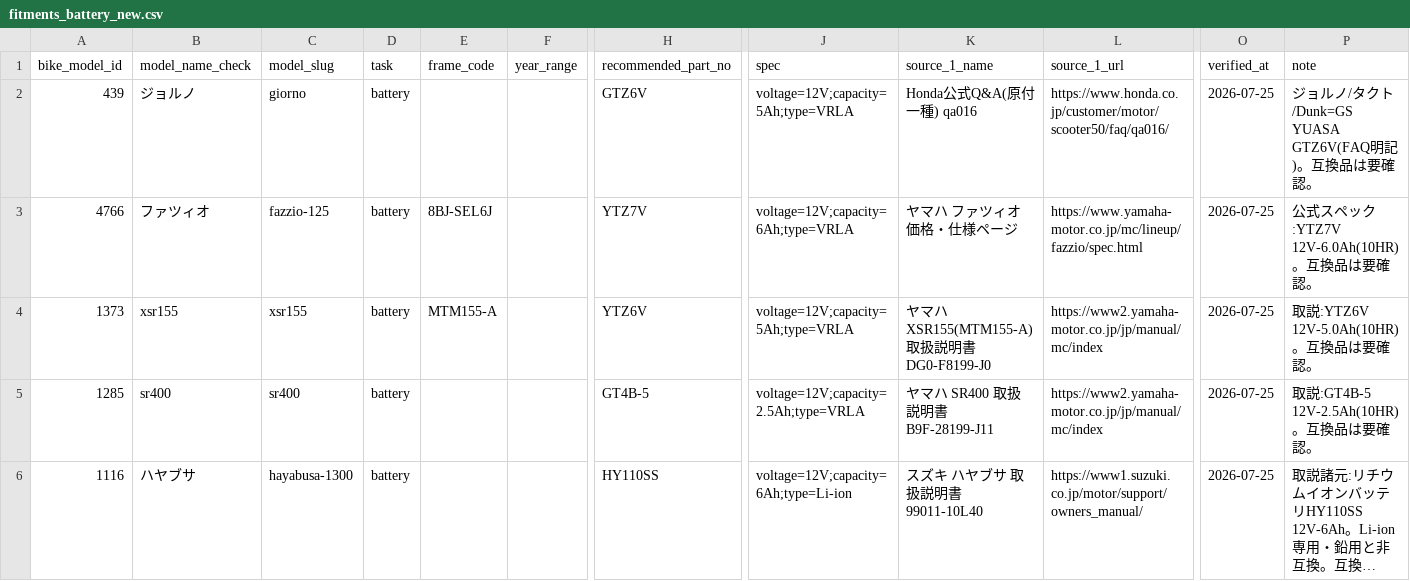
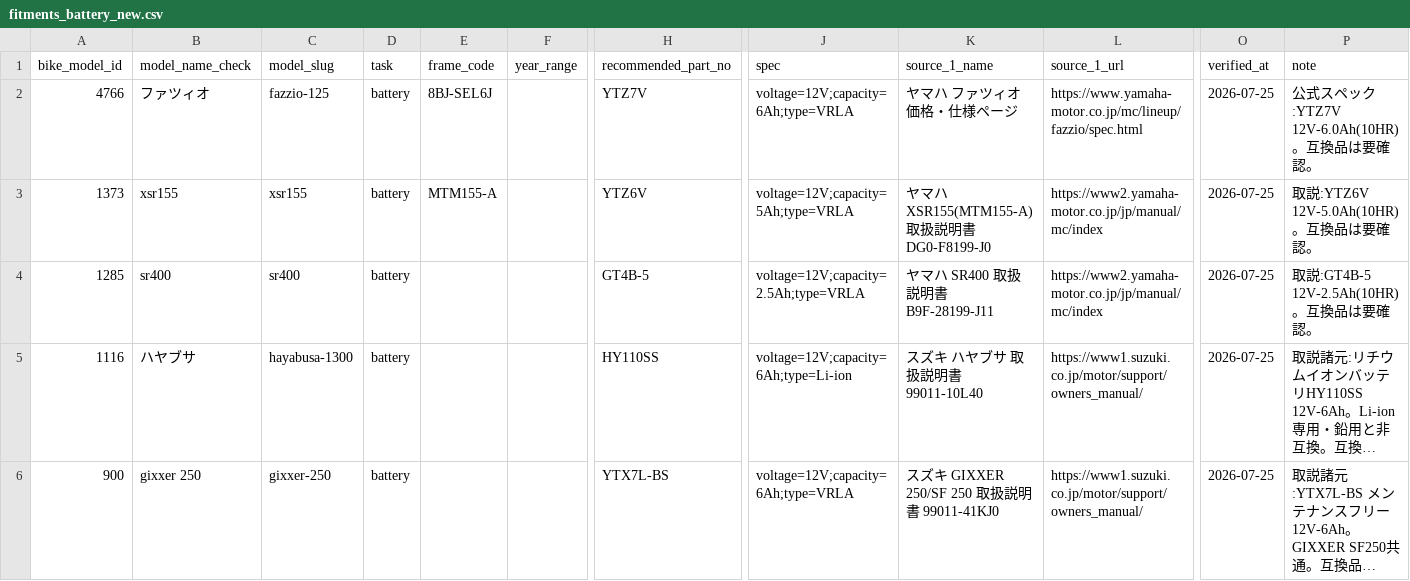
Before and after one commit to ausssxi/MotoHub, a CSV file: backend/database/data/fitments/fitments_battery_new.csv, drawn as a sheet; only a part is shown, gaps mark what is left out; the shorter side is filled out with more unchanged rows; long unchanged cells end in …; rows hold the shown columns only; the diff names each change by its address in the sheet, - before the commit and + after, or states it on an @@ line.

Commit message:
fix: battery_new から giorno を除去（既存の型式split 2行を保護）

```diff
--- a/backend/database/data/fitments/fitments_battery_new.csv
+++ b/backend/database/data/fitments/fitments_battery_new.csv
-row 2: 439 | ジョルノ | giorno | battery |  |  | GTZ6V | voltage=12V;capacity=5Ah;type=VRLA | Honda公式Q&A(原付一種) qa016 | https://www.honda.co.jp/customer/motor/scooter50/faq/qa016/ | 2026-07-25 | ジョルノ/タクト/Dunk=GS YUASA GTZ6V(FAQ明記)。互換品は要確認。
```
